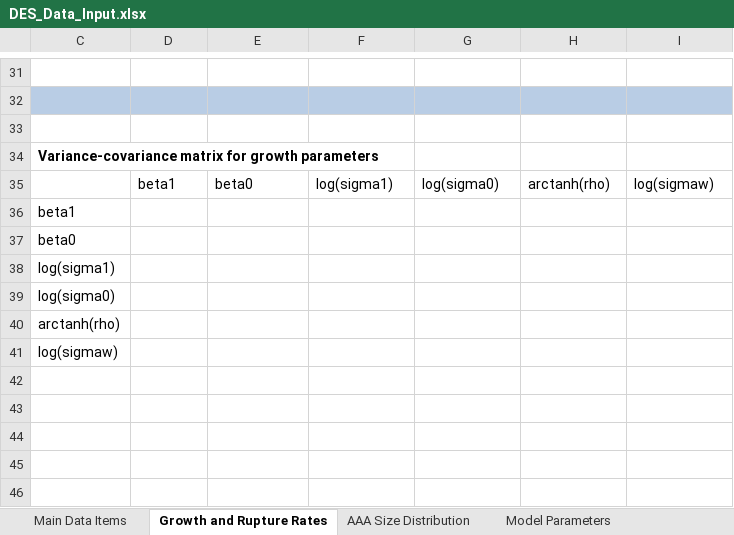
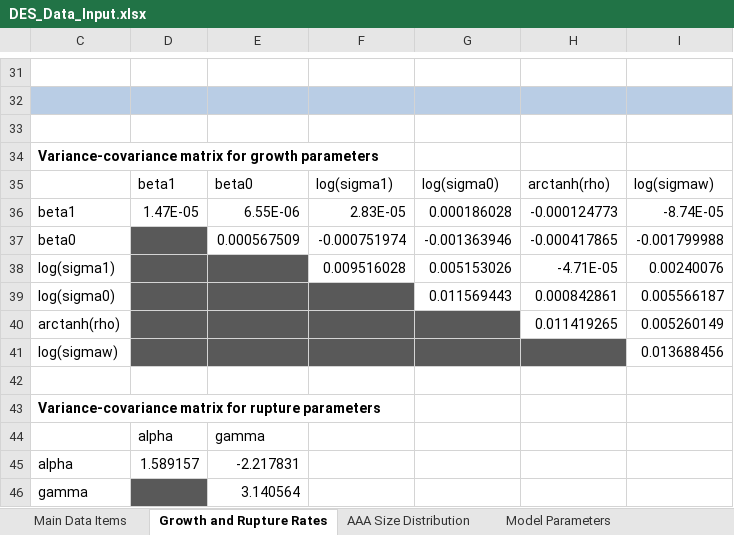
Before and after one commit to mikesweeting/AAA_DES_model, an Excel workbook: input/DES_Data_Input.xlsx, sheet Growth and Rupture Rates, drawn as a sheet; only a part is shown, gaps mark what is left out; values as stored, in another font and other column widths than the file's, no borders; charts and pictures not drawn; removed rows and columns are numbered as before the commit, all else as after; the diff names each change by its address in the sheet, - before the commit and + after, or states it on an @@ line.

Commit message:
Data Input xlsx now complete and working for Women 30 year model

```diff
--- a/input/DES_Data_Input.xlsx (sheet Growth and Rupture Rates)
+++ b/input/DES_Data_Input.xlsx (sheet Growth and Rupture Rates)
-row 36: beta1
-row 37: beta0
-row 38: log(sigma1)
-row 39: log(sigma0)
+row 36: beta1 | 1.47E-05 | 6.55E-06 | 2.83E-05 | 0.000186028 | -0.000124773 | -8.74E-05
+row 37: beta0 |  | 0.000567509 | -0.000751974 | -0.001363946 | -0.000417865 | -0.001799988
+row 38: log(sigma1) |  |  | 0.009516028 | 0.005153026 | -4.71E-05 | 0.00240076
+row 39: log(sigma0) |  |  |  | 0.011569443 | 0.000842861 | 0.005566187
-D40:G40 fill: none
+D40:G40 fill: #595959
-H40: (empty)
+H40: 0.011419265
-I40: (empty)
+I40: 0.005260149
-D41:H41 fill: none
+D41:H41 fill: #595959
-I41: (empty)
+I41: 0.013688456
+row 42: (empty)
+row 43: Variance-covariance matrix for rupture parameters
+row 44:  | alpha | gamma
+row 45: alpha | 1.589157 | -2.217831
+row 46: gamma |  | 3.140564
```
Also changed, not shown: hidden cells, 3 other files.
